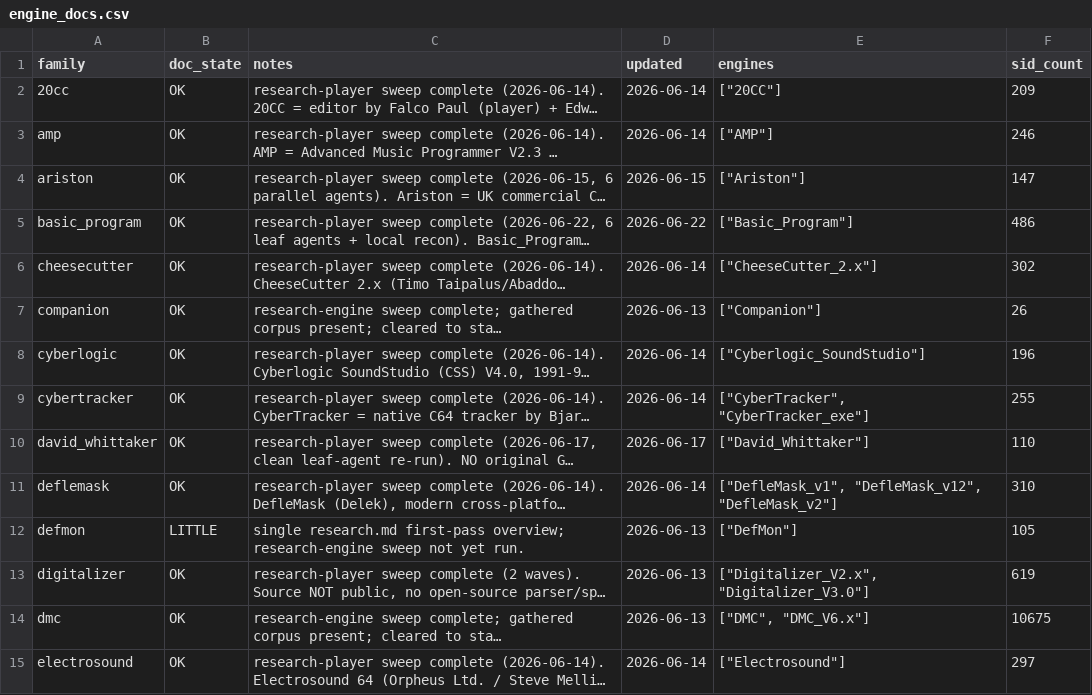
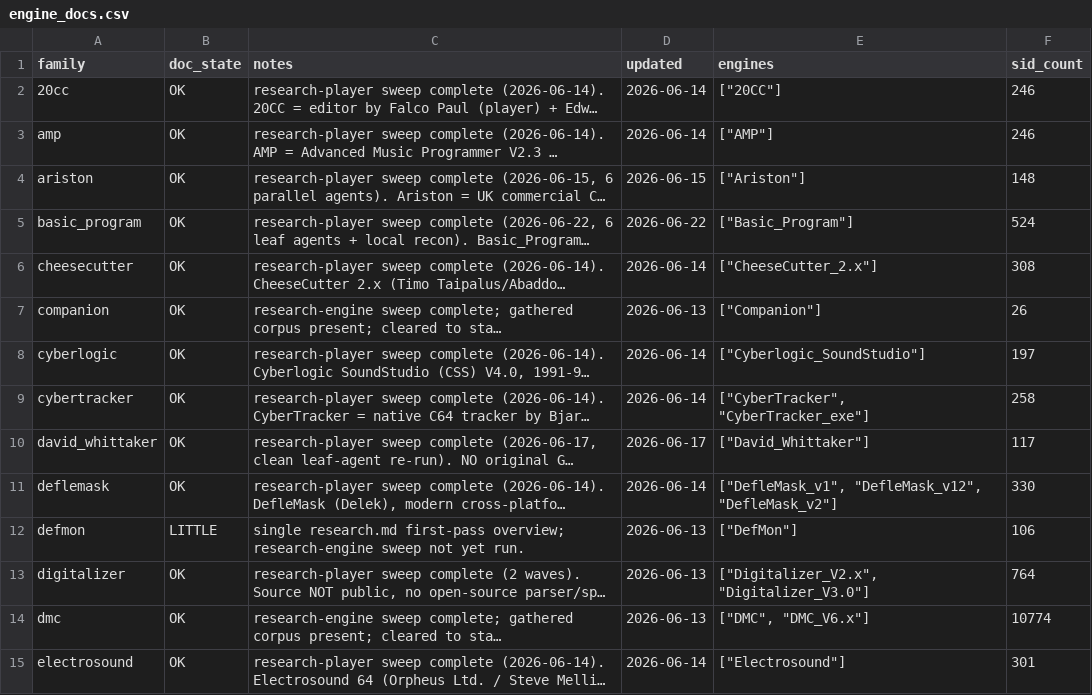
Before and after one commit to josteint/sidfinity, a CSV file: engine_docs.csv, drawn as a sheet; only a part is shown; long unchanged cells end in …; the diff covers the shown part only; the diff names each change by its address in the sheet, - before the commit and + after, or states it on an @@ line.

Commit message:
sidid: vendor + patch the classifier, regenerate the #85 engine column
`get sidid`. Cloned cadaver/sidid (SIDId V1.09, the lineage that produced the
old cached dump) to tools/sidid/, built with gcc, wired into tools/build.sh
and gitignored like the other vendored trees. The tracked artifacts are the
PATCH and the generated classification.

THE PATCH IS THE POINT. sidid does `fullname[56] = 0` before printing, to keep
the display column neat. We consume its output as a machine-readable
{path: engine} map, where a truncated path matches no file and is silently
dropped: 1,384 HVSC #85 members (2.3%) have paths over 56 chars, and they were
43% of everything the catalogue reported as "unclassified". This had been
quietly wrong since the first dump, independent of the #85 migration.
tools/sidid_no_truncate.patch removes both truncation sites; clone + apply +
build reproduces the binary byte-identically (verified), and build.sh applies
it so a re-clone cannot lose it.

Two more traps handled while generating tools/sidid_full.txt: sidid scans every
.sid, so our own 12k .sidfinity.sid rebuilds inside the tree get classified and
must be filtered out; and its trailing per-player summary table parses as bogus
paths ("Digi-Organizer" -> "39"). The old dump carried both flaws.

RESULT, against the catalogue as it stood before the migration:
  identified   57,933 -> 59,826  (+1,893)
  unclassified  2,639 ->  1,331  (-1,308)
Every family grew, none shrank -- the C20-seventh-layer check. DMC +98,
GoatTracker_V2.x +486, Music_Assembler +111, FutureComposer +69. Part is #85's
new members, part is long-path members never classified even in #84.

Also retires tools/engine_carryover.json: it was a bridge for exactly this gap,
and the real scan now covers all 168 entries with zero disagreements. Its
merge in build_sid_db is removed with it. SIDID_DUMP moves from
deprecated/gt2_grading/data/ to tools/sidid_full.txt -- a live input should not
sit under deprecated/, and it now lives beside the tool that generates it. The
#84-era dump stays where it is as the historical record.

```diff
--- a/engine_docs.csv
+++ b/engine_docs.csv
-F2 (sid_count): 209
+F2 (sid_count): 246
-F4 (sid_count): 147
+F4 (sid_count): 148
-F5 (sid_count): 486
+F5 (sid_count): 524
-F6 (sid_count): 302
+F6 (sid_count): 308
-F8 (sid_count): 196
+F8 (sid_count): 197
-F9 (sid_count): 255
+F9 (sid_count): 258
-F10 (sid_count): 110
+F10 (sid_count): 117
-F11 (sid_count): 310
+F11 (sid_count): 330
-F12 (sid_count): 105
+F12 (sid_count): 106
-F13 (sid_count): 619
+F13 (sid_count): 764
-F14 (sid_count): 10675
+F14 (sid_count): 10774
-F15 (sid_count): 297
+F15 (sid_count): 301
```
Also changed, not shown: 31 edited cells elsewhere in this file, 8 other files.
